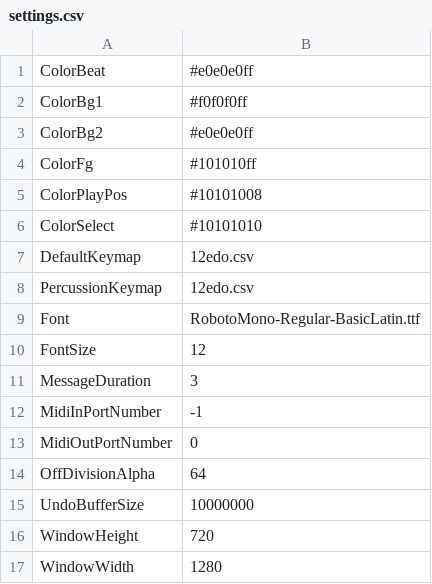
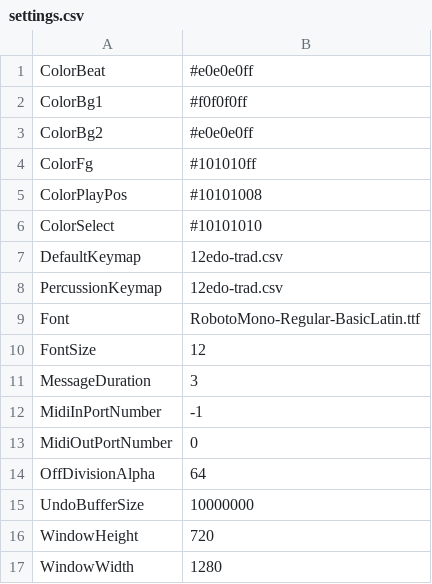
Before and after one commit to jangler/faunatone, a CSV file: config/settings.csv, drawn as a sheet.

```diff
--- a/config/settings.csv
+++ b/config/settings.csv
@@ -6,4 +6,4 @@ ColorPlayPos, #10101008
 ColorSelect, #10101010
-DefaultKeymap, 12edo.csv
-PercussionKeymap, 12edo.csv
+DefaultKeymap, 12edo-trad.csv
+PercussionKeymap, 12edo-trad.csv
 Font, RobotoMono-Regular-BasicLatin.ttf
```
Also changed, not shown: config/shortcuts.csv, 6 other files.
